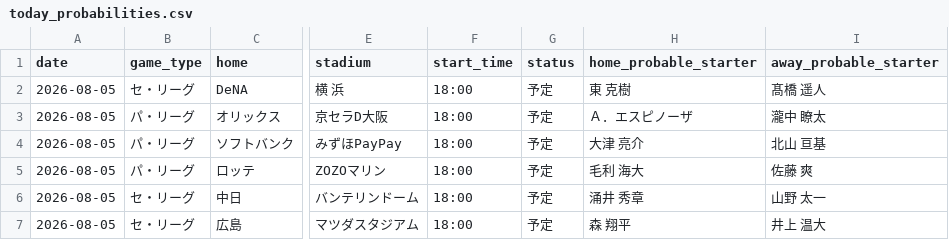
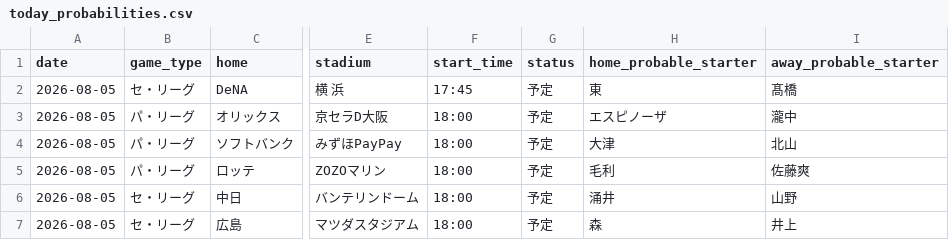
Before and after one commit to hrt2223/npb-elo, a CSV file: npb/2026/output/today_probabilities.csv, drawn as a sheet; only a part is shown, gaps mark what is left out; the diff names each change by its address in the sheet, - before the commit and + after, or states it on an @@ line.

```diff
--- a/npb/2026/output/today_probabilities.csv
+++ b/npb/2026/output/today_probabilities.csv
-F2 (start_time): 18:00
+F2 (start_time): 17:45
-H2 (home_probable_starter): 東 克樹
+H2 (home_probable_starter): 東
-I2 (away_probable_starter): 髙橋 遥人
+I2 (away_probable_starter): 髙橋
-H3 (home_probable_starter): Ａ．エスピノーザ
+H3 (home_probable_starter): エスピノーザ
-I3 (away_probable_starter): 瀧中 瞭太
+I3 (away_probable_starter): 瀧中
-H4 (home_probable_starter): 大津 亮介
+H4 (home_probable_starter): 大津
-I4 (away_probable_starter): 北山 亘基
+I4 (away_probable_starter): 北山
-H5 (home_probable_starter): 毛利 海大
+H5 (home_probable_starter): 毛利
-I5 (away_probable_starter): 佐藤 爽
+I5 (away_probable_starter): 佐藤爽
-H6 (home_probable_starter): 涌井 秀章
+H6 (home_probable_starter): 涌井
-I6 (away_probable_starter): 山野 太一
+I6 (away_probable_starter): 山野
-H7 (home_probable_starter): 森 翔平
+H7 (home_probable_starter): 森
-I7 (away_probable_starter): 井上 温大
+I7 (away_probable_starter): 井上
```
Also changed, not shown: npb/2026/output/upcoming_schedule.csv, 5 other files.
